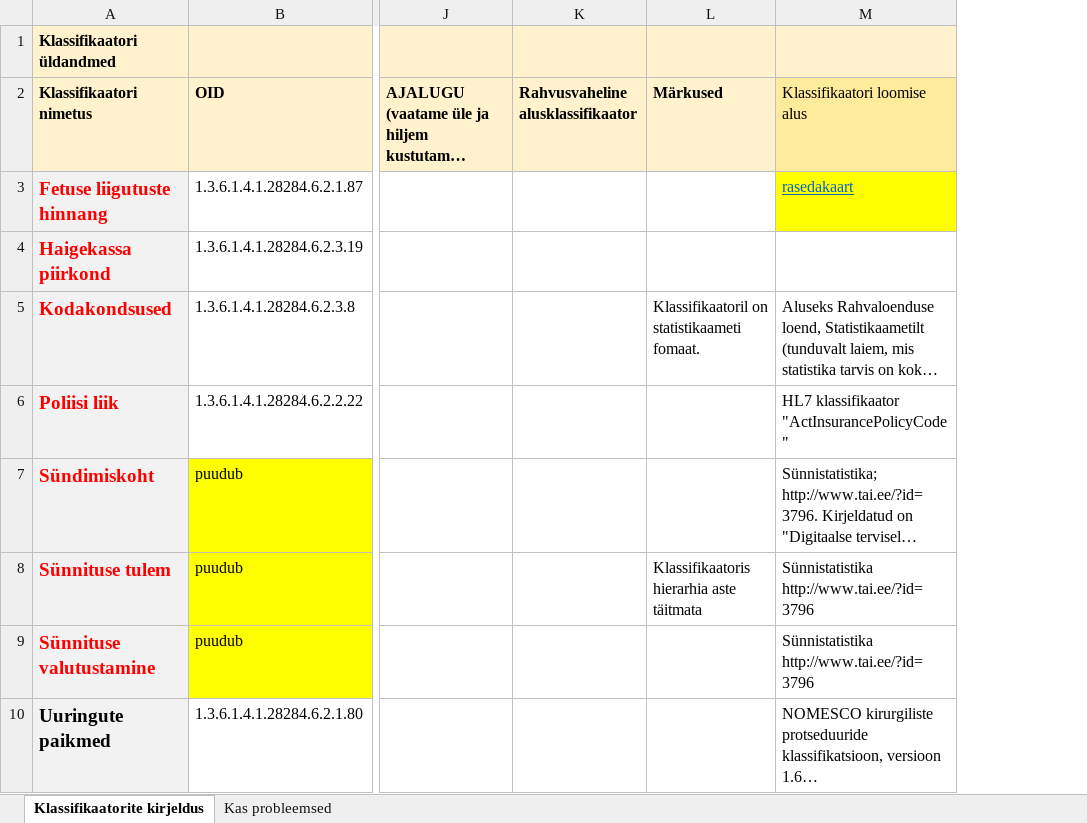
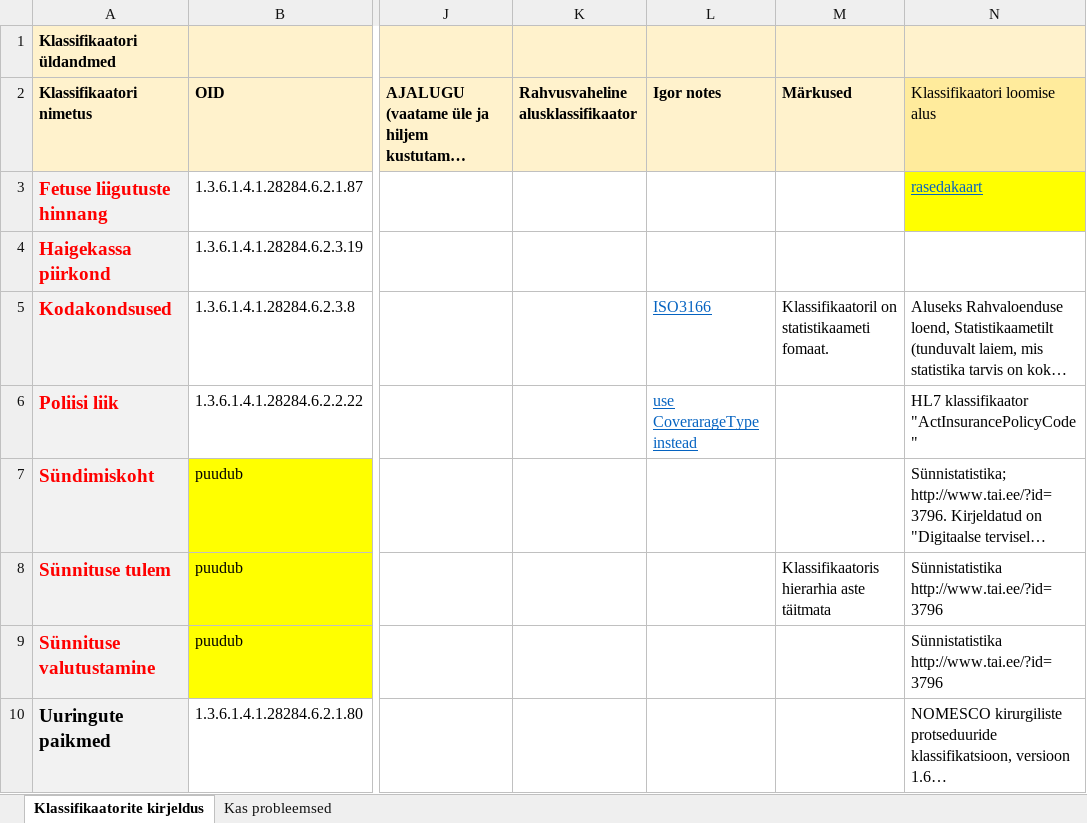
Before and after one commit to TEHIK-EE/terminology-migration, an Excel workbook: Klassifikaatorite_ja_loendite_ylevaade_alates_nov2021.xlsx, sheet Klassifikaatorite kirjeldus, drawn as a sheet; only a part is shown, gaps mark what is left out; long unchanged cells end in …; values as stored, in another font and other column widths than the file's, no borders; the diff names each change by its address in the sheet, - before the commit and + after, or states it on an @@ line.

Commit message:
Igor notes added

```diff
--- a/Klassifikaatorite_ja_loendite_ylevaade_alates_nov2021.xlsx (sheet Klassifikaatorite kirjeldus)
+++ b/Klassifikaatorite_ja_loendite_ylevaade_alates_nov2021.xlsx (sheet Klassifikaatorite kirjeldus)
+column L (Igor notes), rows 5-6: ISO3166 | use CoverarageType instead
```
Also changed, not shown: formulas that keep their value.
